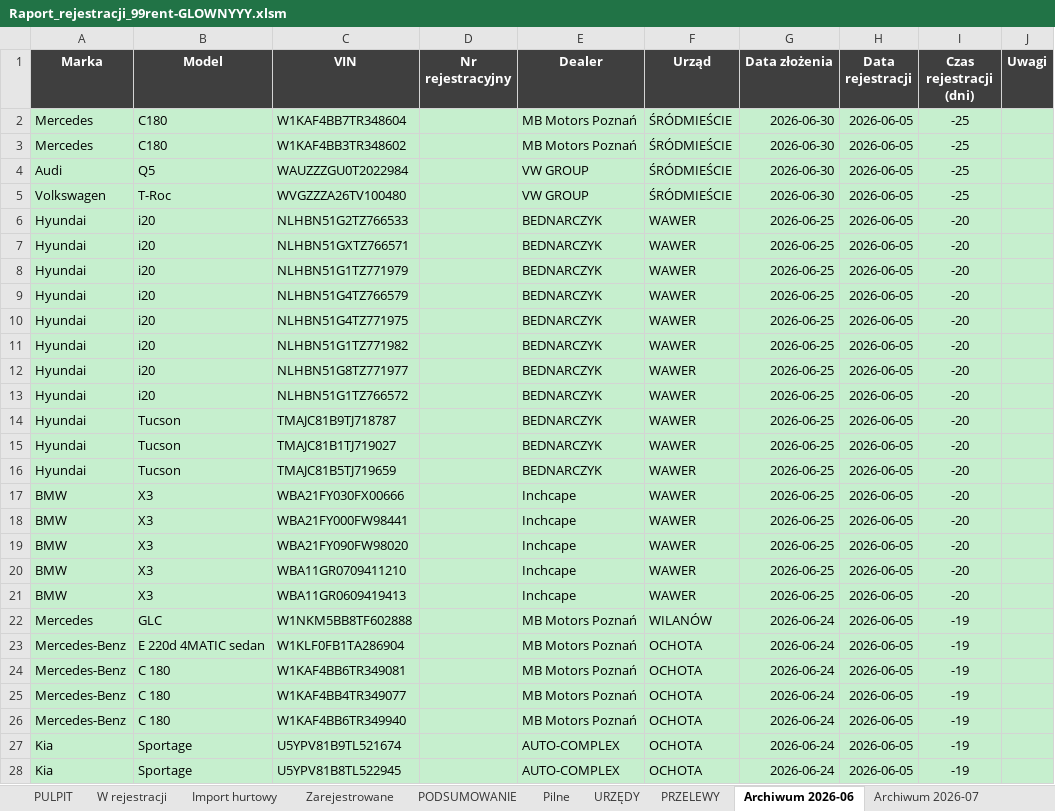
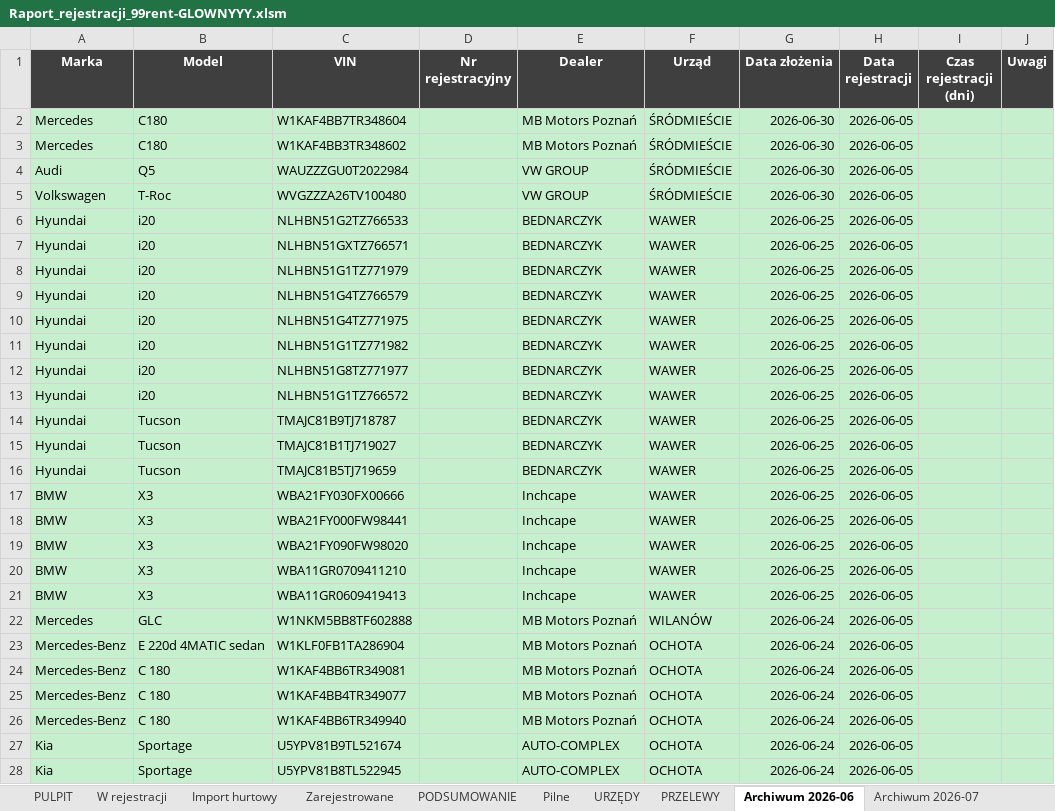
Before and after one commit to figaszewskioskar-ux/plik-rejestracji, an Excel workbook: Raport_rejestracji_99rent-GLOWNYYY.xlsm, sheet Archiwum 2026-06, drawn as a sheet; only a part is shown; values as stored, in another font and other column widths than the file's, no borders; the diff covers the shown part only; the diff names each change by its address in the sheet, - before the commit and + after, or states it on an @@ line.

```diff
--- a/Raport_rejestracji_99rent-GLOWNYYY.xlsm (sheet Archiwum 2026-06)
+++ b/Raport_rejestracji_99rent-GLOWNYYY.xlsm (sheet Archiwum 2026-06)
-I2:I5 (Czas rejestracji (dni)): -25
+I2:I5 (Czas rejestracji (dni)): (empty)
-I6:I21 (Czas rejestracji (dni)): -20
+I6:I21 (Czas rejestracji (dni)): (empty)
-I22:I28 (Czas rejestracji (dni)): -19
+I22:I28 (Czas rejestracji (dni)): (empty)
```
Also changed, not shown: 197 edited cells elsewhere in this sheet, formulas that keep their value, 3 other files.
